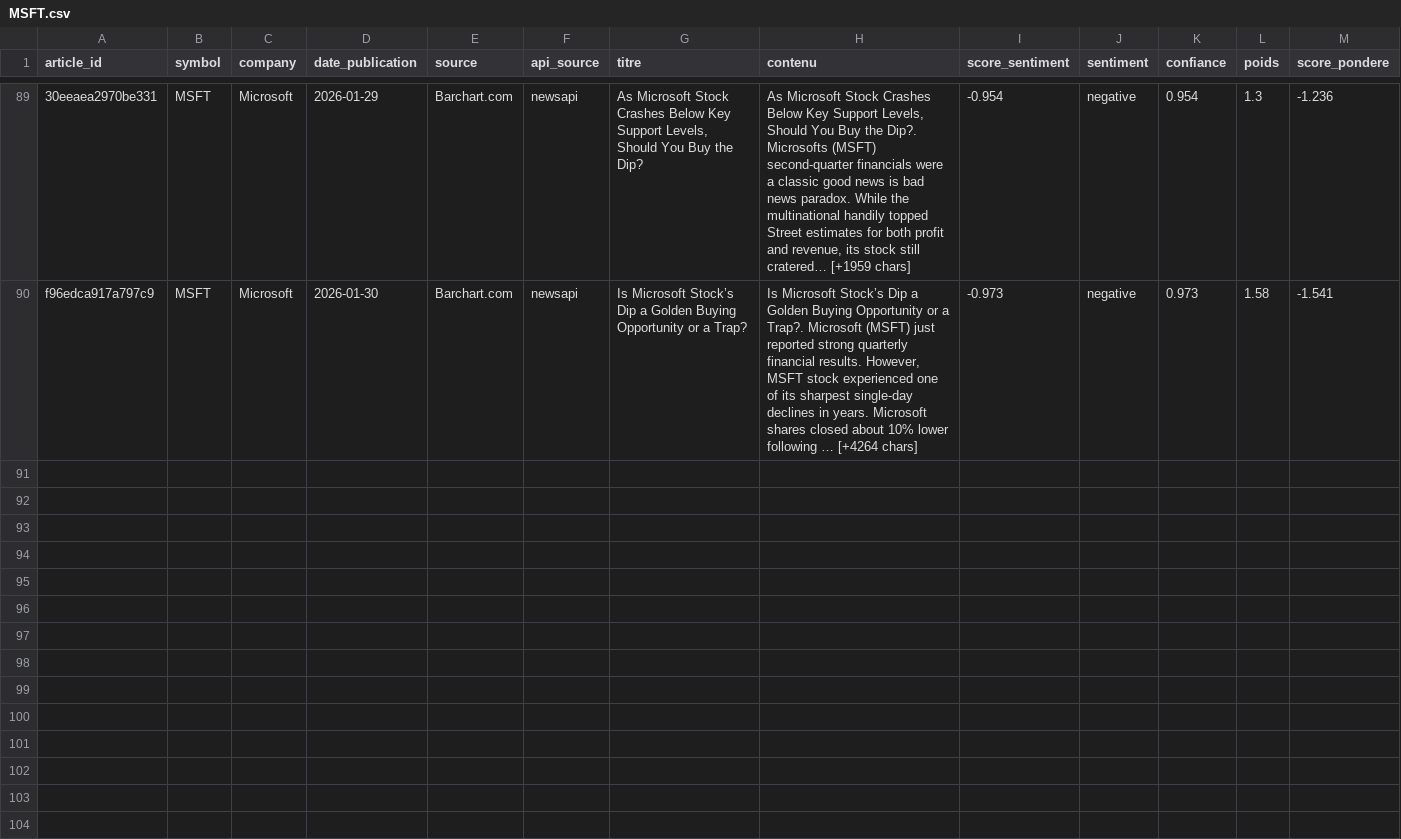
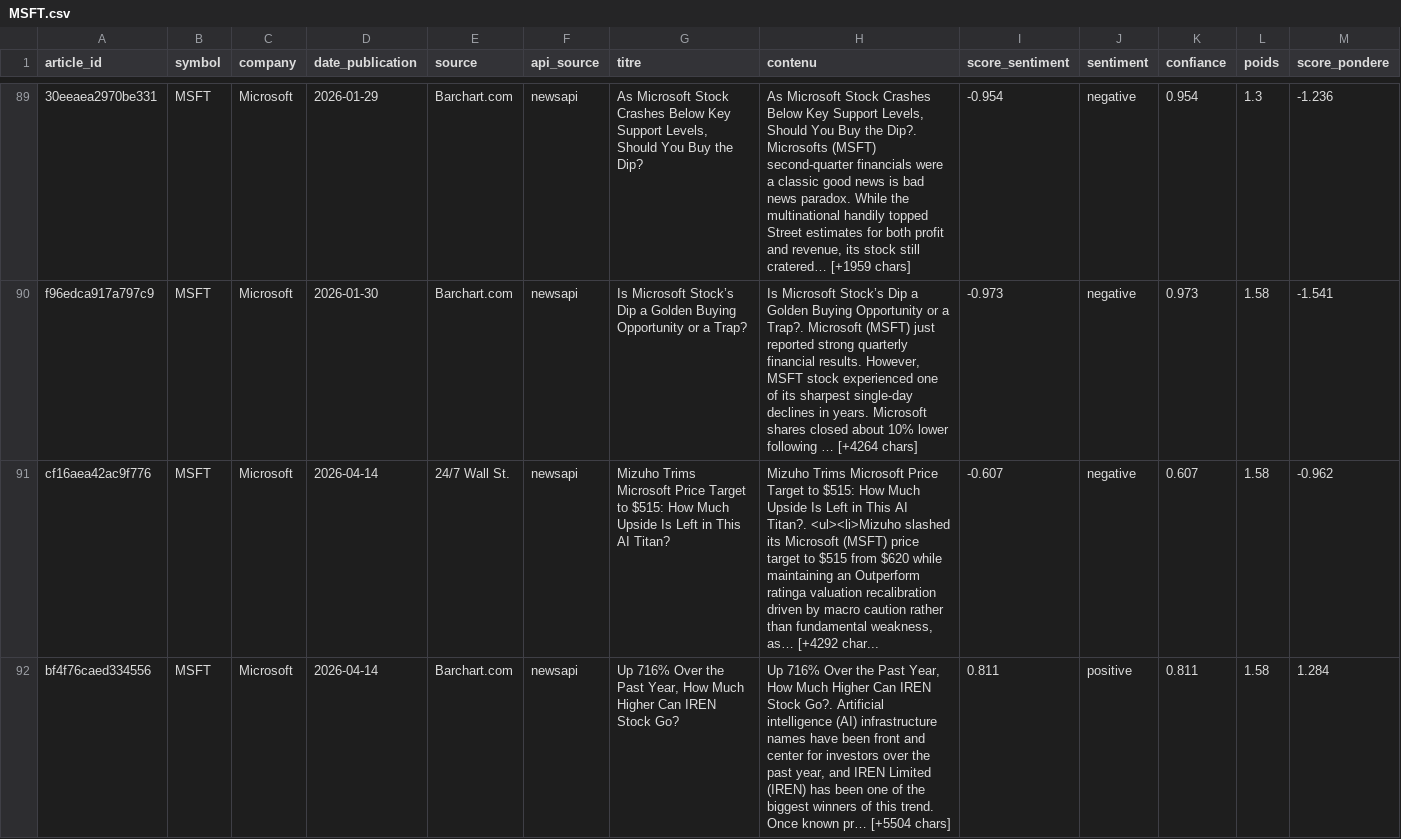
Before and after one commit to adam-hassen/stock-auto-update, a CSV file: data/articles_sentiment/MSFT.csv, drawn as a sheet; only a part is shown, gaps mark what is left out; rows hold the shown columns only; the diff covers the shown part only; the diff names each change by its address in the sheet, - before the commit and + after, or states it on an @@ line.

```diff
--- a/data/articles_sentiment/MSFT.csv
+++ b/data/articles_sentiment/MSFT.csv
+row 91: cf16aea42ac9f776 | MSFT | Microsoft | 2026-04-14 | 24/7 Wall St. | newsapi | Mizuho Trims Microsoft Price Target to $515: How Much Upside Is Left in This AI Titan? | Mizuho Trims Microsoft Price Target to $515: How Much Upside Is Left in This AI Titan?. <ul><li>Mizuho slashed its Microsoft (MSFT) price target to $515 from $620 while maintaining an Outperform ratinga valuation recalibration driven by macro caution rather than fundamental weakness, as… [+4292 char... | -0.607 | negative | 0.607 | 1.58 | -0.962
+row 92: bf4f76caed334556 | MSFT | Microsoft | 2026-04-14 | Barchart.com | newsapi | Up 716% Over the Past Year, How Much Higher Can IREN Stock Go? | Up 716% Over the Past Year, How Much Higher Can IREN Stock Go?. Artificial intelligence (AI) infrastructure names have been front and center for investors over the past year, and IREN Limited (IREN) has been one of the biggest winners of this trend. Once known pr… [+5504 chars] | 0.811 | positive | 0.811 | 1.58 | 1.284
```
Also changed, not shown: 6 added rows elsewhere in this file, data/AAPL.csv, data/articles_sentiment/AAPL.csv, 12 other files.
